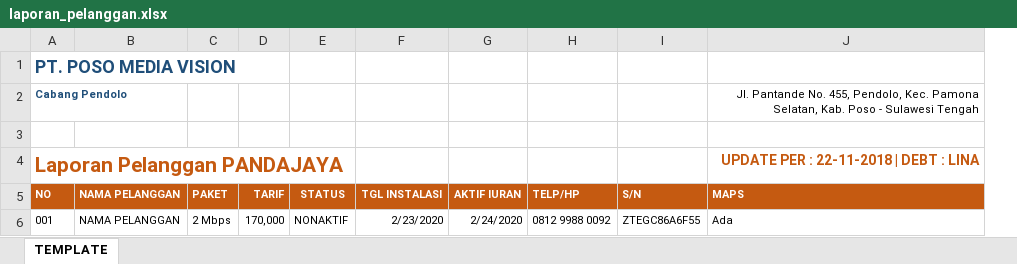
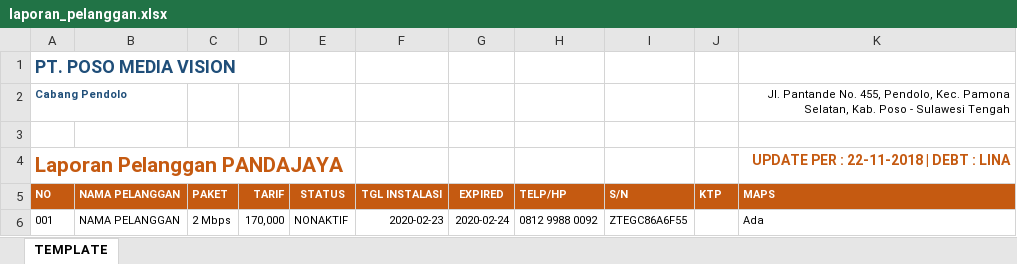
Before and after one commit to gustikpw/posonet.provisioning, an Excel workbook: assets/report/template/excel/laporan_pelanggan.xlsx, sheet TEMPLATE, drawn as a sheet; values as stored, in another font and other column widths than the file's, no borders; charts and pictures not drawn; removed rows and columns are numbered as before the commit, all else as after; the diff names each change by its address in the sheet, - before the commit and + after, or states it on an @@ line.

Commit message:
add export field no ktp in laporan

```diff
--- a/assets/report/template/excel/laporan_pelanggan.xlsx (sheet TEMPLATE)
+++ b/assets/report/template/excel/laporan_pelanggan.xlsx (sheet TEMPLATE)
-column G (AKTIF IURAN), row 6: 2/24/2020
+column G (EXPIRED), row 6: 2020-02-24
+column J (KTP), empty
-F6 (TGL INSTALASI): 2/23/2020
+F6 (TGL INSTALASI): 2020-02-23
```
Also changed, not shown: charts or pictures, 4 other files.
